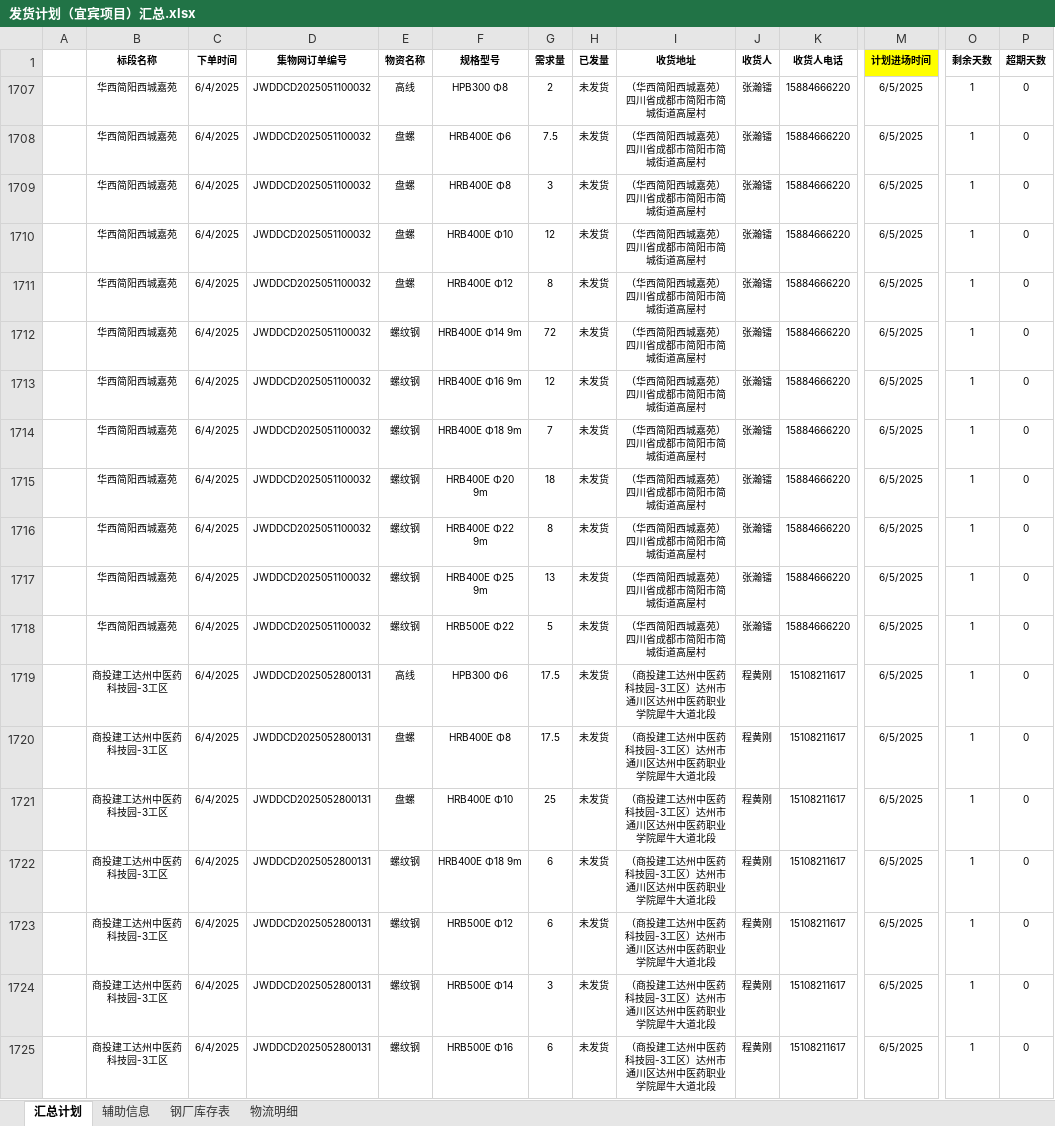
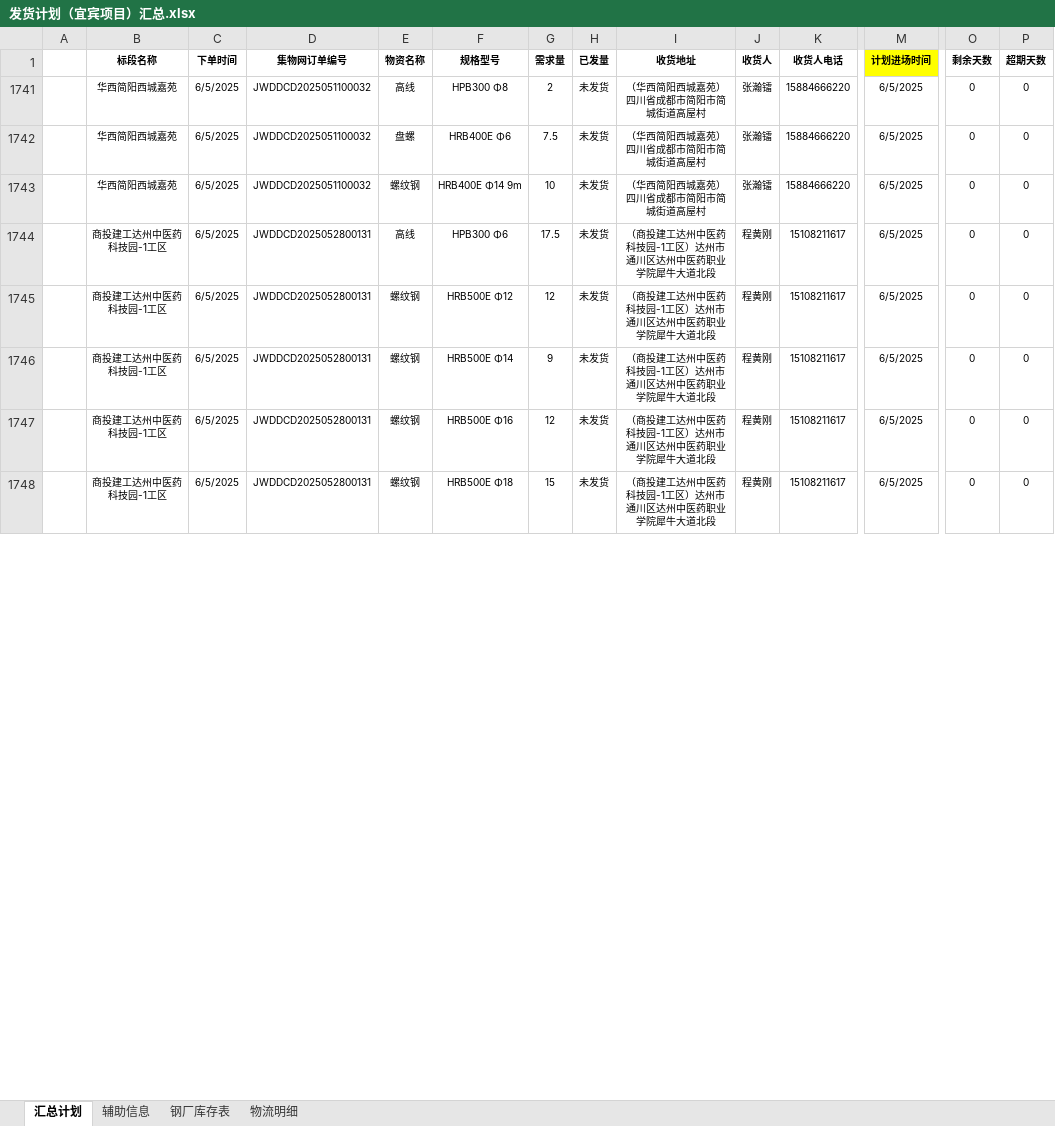
Before and after one commit to monizhou/TVBOX, an Excel workbook: 发货计划（宜宾项目）汇总.xlsx, sheet 汇总计划, drawn as a sheet; only a part is shown, gaps mark what is left out; values as stored, in another font and other column widths than the file's, no borders; conditional formats not drawn; removed rows and columns are numbered as before the commit, all else as after; rows hold the shown columns only; the diff covers the shown part only; the diff names each change by its address in the sheet, - before the commit and + after, or states it on an @@ line.

```diff
--- a/发货计划（宜宾项目）汇总.xlsx (sheet 汇总计划)
+++ b/发货计划（宜宾项目）汇总.xlsx (sheet 汇总计划)
-C1741:C1742 (下单时间): 6/4/2025
+C1741:C1742 (下单时间): 6/5/2025
-O1741:O1742 (剩余天数): 1
+O1741:O1742 (剩余天数): 0
-row 1709:  | 华西简阳西城嘉苑 | 6/4/2025 | JWDDCD2025051100032 | 盘螺 | HRB400E Φ8 | 3 | 未发货 | （华西简阳西城嘉苑）四川省成都市简阳市简城街道高屋村 | 张瀚镭 | 15884666220 | 6/5/2025 | 1 | 0
-row 1710:  | 华西简阳西城嘉苑 | 6/4/2025 | JWDDCD2025051100032 | 盘螺 | HRB400E Φ10 | 12 | 未发货 | （华西简阳西城嘉苑）四川省成都市简阳市简城街道高屋村 | 张瀚镭 | 15884666220 | 6/5/2025 | 1 | 0
-row 1711:  | 华西简阳西城嘉苑 | 6/4/2025 | JWDDCD2025051100032 | 盘螺 | HRB400E Φ12 | 8 | 未发货 | （华西简阳西城嘉苑）四川省成都市简阳市简城街道高屋村 | 张瀚镭 | 15884666220 | 6/5/2025 | 1 | 0
-C1743 (下单时间): 6/4/2025
+C1743 (下单时间): 6/5/2025
-G1743 (需求量): 72
+G1743 (需求量): 10
-O1743 (剩余天数): 1
+O1743 (剩余天数): 0
-row 1713:  | 华西简阳西城嘉苑 | 6/4/2025 | JWDDCD2025051100032 | 螺纹钢 | HRB400E Φ16 9m | 12 | 未发货 | （华西简阳西城嘉苑）四川省成都市简阳市简城街道高屋村 | 张瀚镭 | 15884666220 | 6/5/2025 | 1 | 0
-row 1714:  | 华西简阳西城嘉苑 | 6/4/2025 | JWDDCD2025051100032 | 螺纹钢 | HRB400E Φ18 9m | 7 | 未发货 | （华西简阳西城嘉苑）四川省成都市简阳市简城街道高屋村 | 张瀚镭 | 15884666220 | 6/5/2025 | 1 | 0
-row 1715:  | 华西简阳西城嘉苑 | 6/4/2025 | JWDDCD2025051100032 | 螺纹钢 | HRB400E Φ20 9m | 18 | 未发货 | （华西简阳西城嘉苑）四川省成都市简阳市简城街道高屋村 | 张瀚镭 | 15884666220 | 6/5/2025 | 1 | 0
-row 1716:  | 华西简阳西城嘉苑 | 6/4/2025 | JWDDCD2025051100032 | 螺纹钢 | HRB400E Φ22 9m | 8 | 未发货 | （华西简阳西城嘉苑）四川省成都市简阳市简城街道高屋村 | 张瀚镭 | 15884666220 | 6/5/2025 | 1 | 0
-row 1717:  | 华西简阳西城嘉苑 | 6/4/2025 | JWDDCD2025051100032 | 螺纹钢 | HRB400E Φ25 9m | 13 | 未发货 | （华西简阳西城嘉苑）四川省成都市简阳市简城街道高屋村 | 张瀚镭 | 15884666220 | 6/5/2025 | 1 | 0
-row 1718:  | 华西简阳西城嘉苑 | 6/4/2025 | JWDDCD2025051100032 | 螺纹钢 | HRB500E Φ22 | 5 | 未发货 | （华西简阳西城嘉苑）四川省成都市简阳市简城街道高屋村 | 张瀚镭 | 15884666220 | 6/5/2025 | 1 | 0
-B1744 (标段名称): 商投建工达州中医药科技园-3工区
+B1744 (标段名称): 商投建工达州中医药科技园-1工区
-C1744 (下单时间): 6/4/2025
+C1744 (下单时间): 6/5/2025
-I1744 (收货地址): （商投建工达州中医药科技园-3工区）达州市通川区达州中医药职业学院犀牛大道北段
+I1744 (收货地址): （商投建工达州中医药科技园-1工区）达州市通川区达州中医药职业学院犀牛大道北段
-O1744 (剩余天数): 1
+O1744 (剩余天数): 0
-row 1720:  | 商投建工达州中医药科技园-3工区 | 6/4/2025 | JWDDCD2025052800131 | 盘螺 | HRB400E Φ8 | 17.5 | 未发货 | （商投建工达州中医药科技园-3工区）达州市通川区达州中医药职业学院犀牛大道北段 | 程黄刚 | 15108211617 | 6/5/2025 | 1 | 0
-row 1721:  | 商投建工达州中医药科技园-3工区 | 6/4/2025 | JWDDCD2025052800131 | 盘螺 | HRB400E Φ10 | 25 | 未发货 | （商投建工达州中医药科技园-3工区）达州市通川区达州中医药职业学院犀牛大道北段 | 程黄刚 | 15108211617 | 6/5/2025 | 1 | 0
-B1745:B1748 (标段名称): 商投建工达州中医药科技园-3工区
+B1745:B1748 (标段名称): 商投建工达州中医药科技园-1工区
-C1745:C1748 (下单时间): 6/4/2025
+C1745:C1748 (下单时间): 6/5/2025
-F1745 (规格型号): HRB400E Φ18 9m
+F1745 (规格型号): HRB500E Φ12
-G1745 (需求量): 6
+G1745 (需求量): 12
-I1745:I1748 (收货地址): （商投建工达州中医药科技园-3工区）达州市通川区达州中医药职业学院犀牛大道北段
+I1745:I1748 (收货地址): （商投建工达州中医药科技园-1工区）达州市通川区达州中医药职业学院犀牛大道北段
-O1745:O1748 (剩余天数): 1
+O1745:O1748 (剩余天数): 0
-F1746 (规格型号): HRB500E Φ12
+F1746 (规格型号): HRB500E Φ14
-G1746 (需求量): 6
+G1746 (需求量): 9
-F1747 (规格型号): HRB500E Φ14
+F1747 (规格型号): HRB500E Φ16
-G1747 (需求量): 3
+G1747 (需求量): 12
-F1748 (规格型号): HRB500E Φ16
+F1748 (规格型号): HRB500E Φ18
-G1748 (需求量): 6
+G1748 (需求量): 15
```
Also changed, not shown: 11 removed rows and 24 edited cells elsewhere in this sheet, sheet 钢厂库存表, formulas that keep their value, hidden cells, 1 other file.
